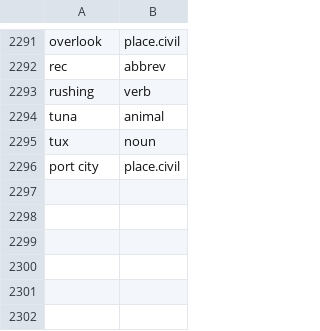
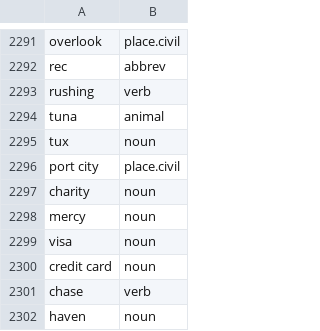
Before and after one commit to OpenSextant/Xponents, a CSV file: solr/solr4/gazetteer/conf/filters/non-placenames.csv, drawn as a sheet; only a part is shown, gaps mark what is left out.

Commit message:
minor additions to filters for lower case

```diff
--- a/solr/solr4/gazetteer/conf/filters/non-placenames.csv
+++ b/solr/solr4/gazetteer/conf/filters/non-placenames.csv
@@ -2296 +2296,7 @@ tux,noun
 port city,place.civil
+charity,noun
+mercy,noun
+visa,noun
+credit card,noun
+chase,verb
+haven,noun
```
Also changed, not shown: solr/solr4/gazetteer/conf/filters/non-placenames,spa.csv.
